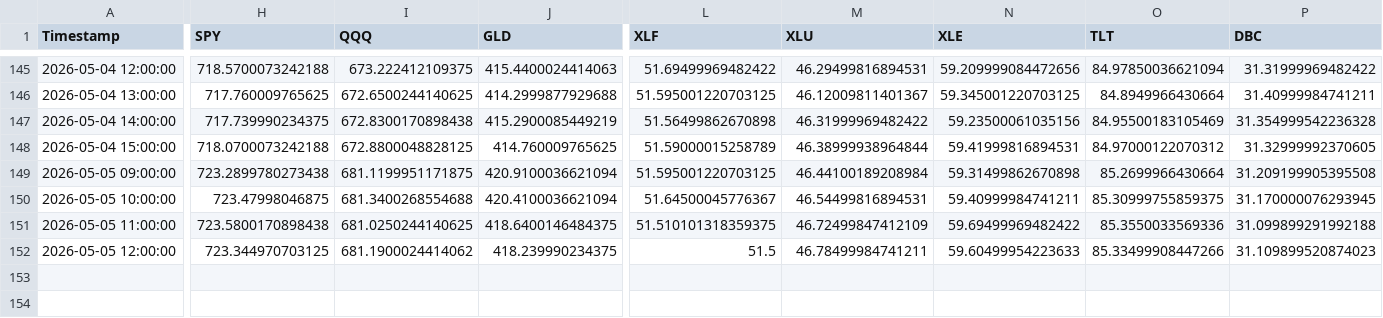
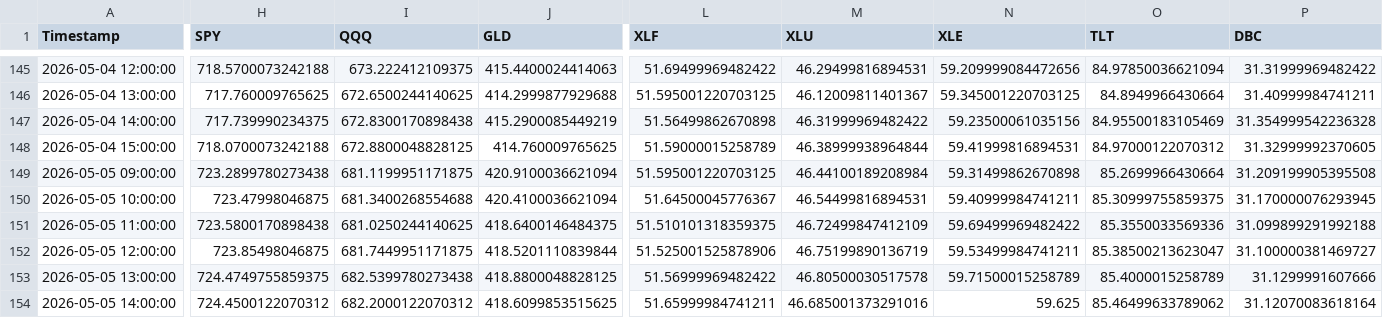
Before and after one commit to Abigail6on/MacroSentinel, a CSV file: data/processed/regime_v2_status.csv, drawn as a sheet; only a part is shown, gaps mark what is left out; rows hold the shown columns only; the diff covers the shown part only; the diff names each change by its address in the sheet, - before the commit and + after, or states it on an @@ line.

```diff
--- a/data/processed/regime_v2_status.csv
+++ b/data/processed/regime_v2_status.csv
-H152 (SPY): 723.344970703125
+H152 (SPY): 723.85498046875
-I152 (QQQ): 681.1900024414062
+I152 (QQQ): 681.7449951171875
-J152 (GLD): 418.239990234375
+J152 (GLD): 418.5201110839844
-L152 (XLF): 51.5
+L152 (XLF): 51.525001525878906
-M152 (XLU): 46.78499984741211
+M152 (XLU): 46.75199890136719
-N152 (XLE): 59.60499954223633
+N152 (XLE): 59.53499984741211
-O152 (TLT): 85.33499908447266
+O152 (TLT): 85.38500213623047
-P152 (DBC): 31.109899520874023
+P152 (DBC): 31.100000381469727
+row 153: 2026-05-05 13:00:00 | 724.4749755859375 | 682.5399780273438 | 418.8800048828125 | 51.56999969482422 | 46.80500030517578 | 59.71500015258789 | 85.4000015258789 | 31.1299991607666
+row 154: 2026-05-05 14:00:00 | 724.4500122070312 | 682.2000122070312 | 418.6099853515625 | 51.65999984741211 | 46.685001373291016 | 59.625 | 85.46499633789062 | 31.12070083618164
```
Also changed, not shown: 3 edited cells elsewhere in this file, data/processed/backtest_results.csv, data/processed/live_prices.csv, 6 other files.
